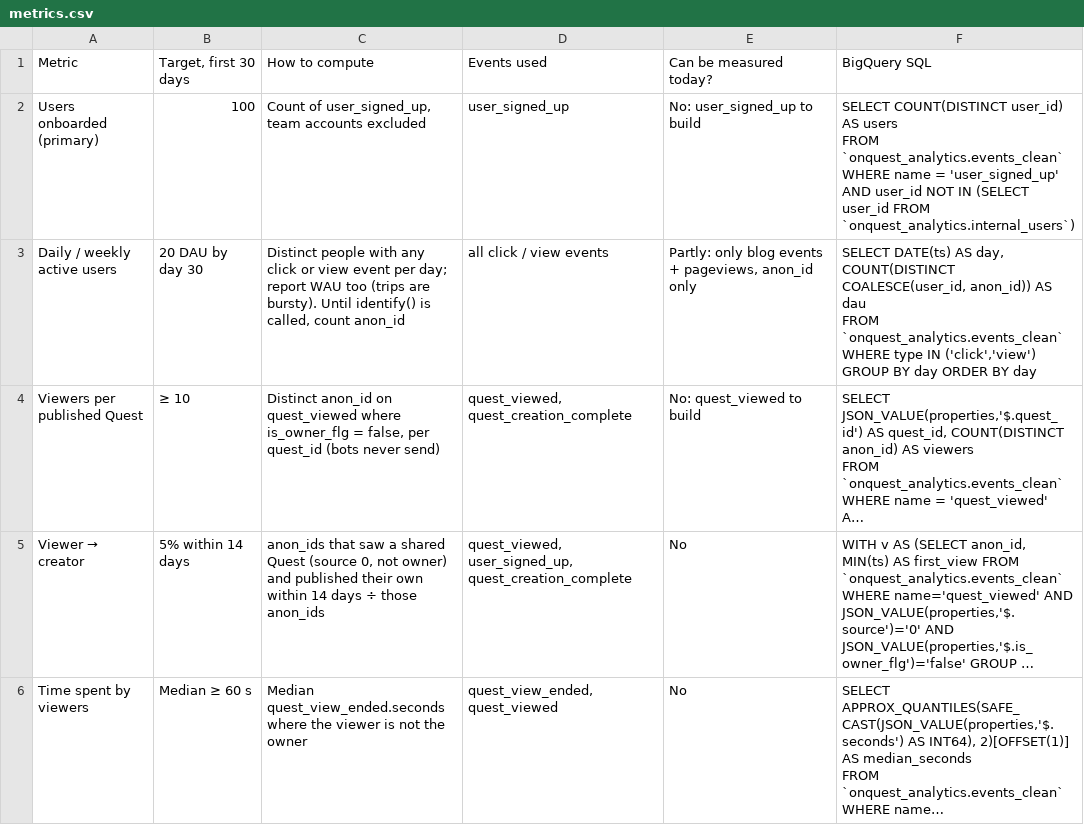
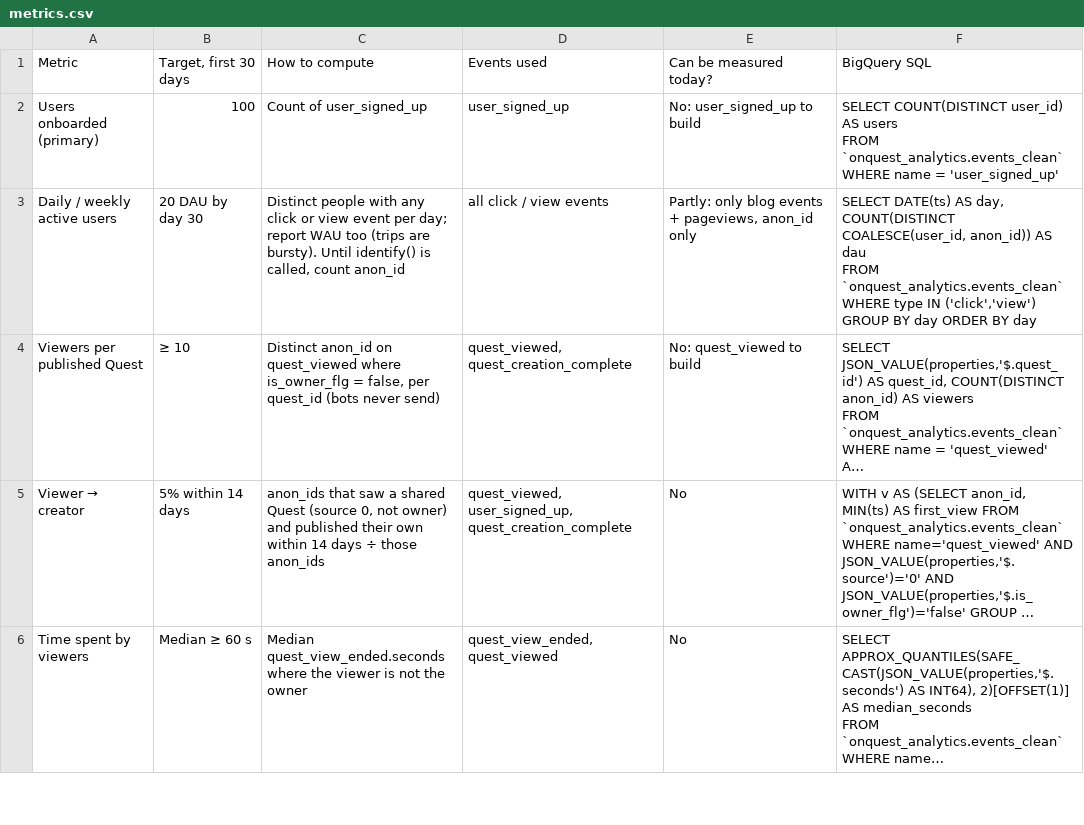
Before and after one commit to onquestco/onquest, a CSV file: docs/analytics/v2/metrics.csv, drawn as a sheet; only a part is shown; long unchanged cells end in ….

Commit message:
Spec: analytics v2 approved (CTO, 26 Nov 2026); drop internal marking
CTO decision 26 Nov: no internal-account marking. Removes
is_internal_flg, ANALYTICS_INTERNAL_USER_KEYS, the internal_users table,
gate G2 and the Metrics filter (common.csv and metrics.csv updated to
match; the sheet needs the same change). Preview's team-only user_info
gate uses its own key list, which marks nothing. Status: Approved.

```diff
--- a/docs/analytics/v2/metrics.csv
+++ b/docs/analytics/v2/metrics.csv
@@ -1,6 +1,5 @@
 Metric,"Target, first 30 days",How to compute,Events used,Can be measured today?,BigQuery SQL
-Users onboarded (primary),100,"Count of user_signed_up, team accounts excluded",user_signed_up,No: user_signed_up to build,"SELECT COUNT(DISTINCT user_id) AS users
-FROM `onquest_analytics.events_clean`
-WHERE name = 'user_signed_up'
-  AND user_id NOT IN (SELECT user_id FROM `onquest_analytics.internal_users`)"
+Users onboarded (primary),100,Count of user_signed_up,user_signed_up,No: user_signed_up to build,"SELECT COUNT(DISTINCT user_id) AS users
+FROM `onquest_analytics.events_clean`
+WHERE name = 'user_signed_up'"
 Daily / weekly active users,20 DAU by day 30,"Distinct people with any click or view event per day; report WAU too (trips are bursty). Until identify() is called, count anon_id",all click / view events,"Partly: only blog events + pageviews, anon_id only","SELECT DATE(ts) AS day, COUNT(DISTINCT COALESCE(user_id, anon_id)) AS dau
```
Also changed, not shown: docs/analytics/v2/common.csv, 2 other files.
